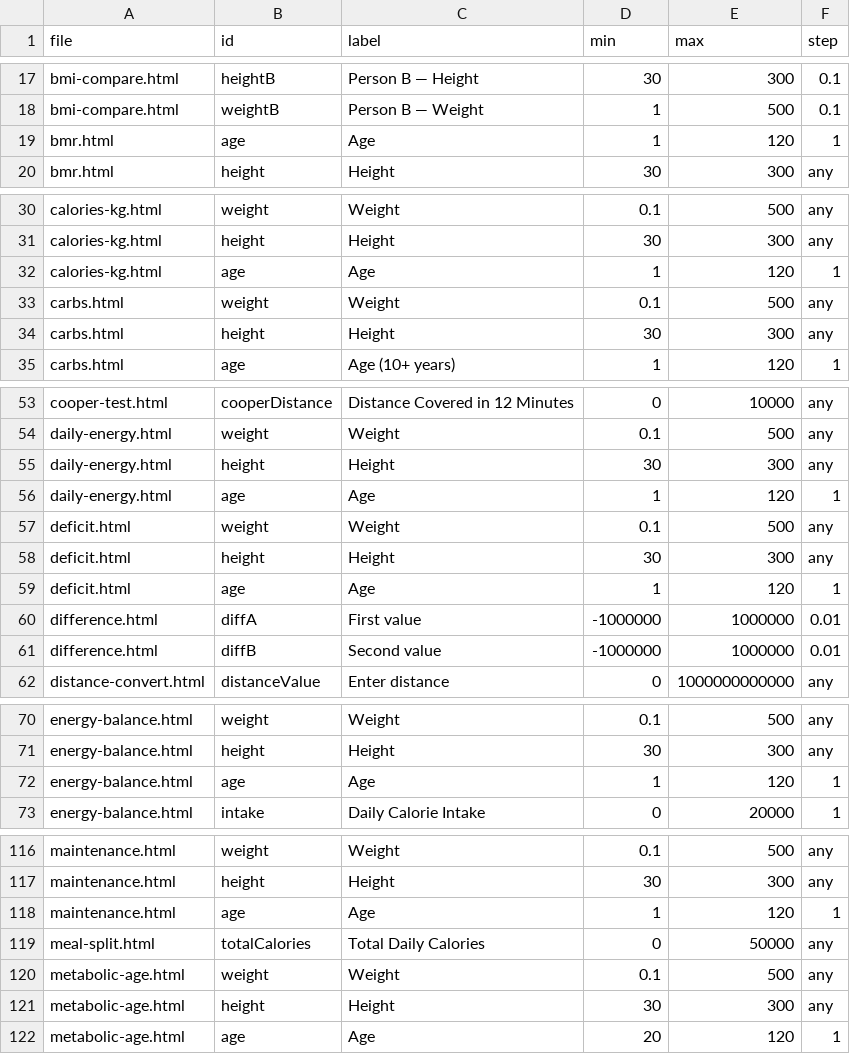
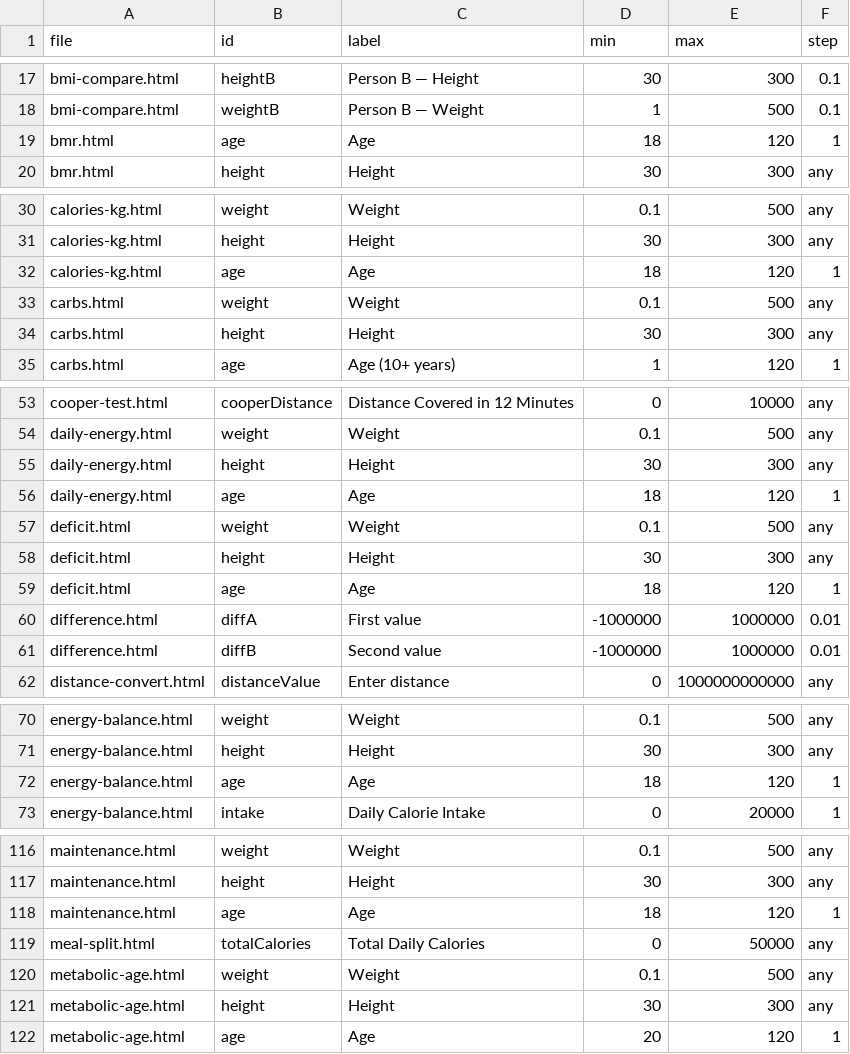
Before and after one commit to clerfit/Clerfit, a CSV file: INPUT_BOUNDARY_VERIFIED.csv, drawn as a sheet; only a part is shown, gaps mark what is left out; the diff covers the shown part only.

Commit message:
Synchronize adult energy age bounds in audit inventories

```diff
--- a/INPUT_BOUNDARY_VERIFIED.csv
+++ b/INPUT_BOUNDARY_VERIFIED.csv
@@ -18,3 +18,3 @@ bmi-compare.html,heightB,Person B — Height,30,300,0.1
 bmi-compare.html,weightB,Person B — Weight,1,500,0.1
-bmr.html,age,Age,1,120,1
+bmr.html,age,Age,18,120,1
 bmr.html,height,Height,30,300,any
@@ -31,3 +31,3 @@ calories-kg.html,weight,Weight,0.1,500,any
 calories-kg.html,height,Height,30,300,any
-calories-kg.html,age,Age,1,120,1
+calories-kg.html,age,Age,18,120,1
 carbs.html,weight,Weight,0.1,500,any
@@ -55,6 +55,6 @@ daily-energy.html,weight,Weight,0.1,500,any
 daily-energy.html,height,Height,30,300,any
-daily-energy.html,age,Age,1,120,1
+daily-energy.html,age,Age,18,120,1
 deficit.html,weight,Weight,0.1,500,any
 deficit.html,height,Height,30,300,any
-deficit.html,age,Age,1,120,1
+deficit.html,age,Age,18,120,1
 difference.html,diffA,First value,-1000000,1000000,0.01
@@ -71,3 +71,3 @@ energy-balance.html,weight,Weight,0.1,500,any
 energy-balance.html,height,Height,30,300,any
-energy-balance.html,age,Age,1,120,1
+energy-balance.html,age,Age,18,120,1
 energy-balance.html,intake,Daily Calorie Intake,0,20000,1
@@ -117,3 +117,3 @@ maintenance.html,weight,Weight,0.1,500,any
 maintenance.html,height,Height,30,300,any
-maintenance.html,age,Age,1,120,1
+maintenance.html,age,Age,18,120,1
 meal-split.html,totalCalories,Total Daily Calories,0,50000,any
```
Also changed, not shown: 1 edited cell elsewhere in this file.
